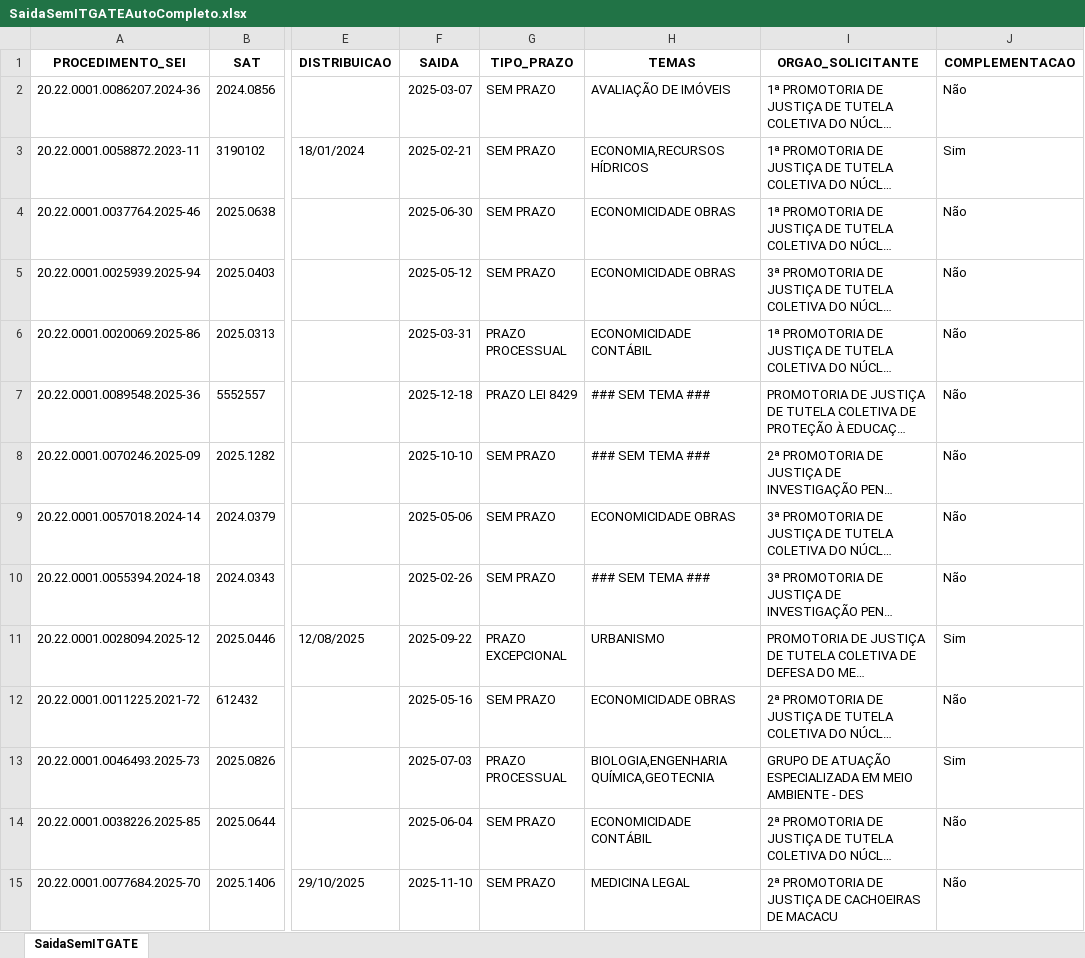
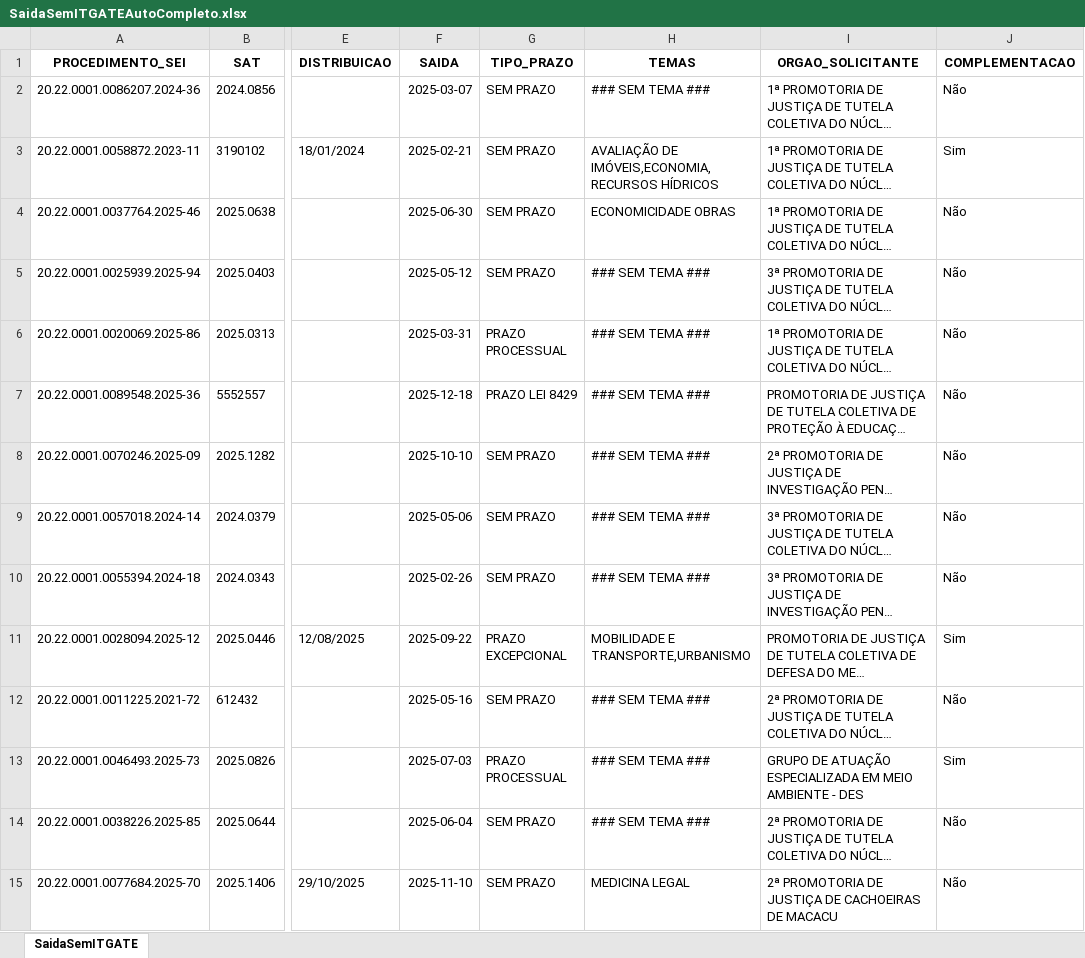
Before and after one commit to pedropaixaomprj/backlog-GATE, an Excel workbook: SaidaSemITGATEAutoCompleto.xlsx, sheet SaidaSemITGATE, drawn as a sheet; only a part is shown, gaps mark what is left out; long unchanged cells end in …; values as stored, in another font and other column widths than the file's, no borders; the diff covers the shown part only; the diff names each change by its address in the sheet, - before the commit and + after, or states it on an @@ line.

Commit message:
Add backlog, prod, and saida_sem_it - 2026-03-10 08:30:04

```diff
--- a/SaidaSemITGATEAutoCompleto.xlsx (sheet SaidaSemITGATE)
+++ b/SaidaSemITGATEAutoCompleto.xlsx (sheet SaidaSemITGATE)
-H2 (TEMAS): AVALIAÇÃO DE IMÓVEIS
+H2 (TEMAS): ### SEM TEMA ###
-H3 (TEMAS): ECONOMIA,RECURSOS HÍDRICOS
+H3 (TEMAS): AVALIAÇÃO DE IMÓVEIS,ECONOMIA,RECURSOS HÍDRICOS
-H5 (TEMAS): ECONOMICIDADE OBRAS
+H5 (TEMAS): ### SEM TEMA ###
-H6 (TEMAS): ECONOMICIDADE CONTÁBIL
+H6 (TEMAS): ### SEM TEMA ###
-H9 (TEMAS): ECONOMICIDADE OBRAS
+H9 (TEMAS): ### SEM TEMA ###
-H11 (TEMAS): URBANISMO
+H11 (TEMAS): MOBILIDADE E TRANSPORTE,URBANISMO
-H12 (TEMAS): ECONOMICIDADE OBRAS
+H12 (TEMAS): ### SEM TEMA ###
-H13 (TEMAS): BIOLOGIA,ENGENHARIA QUÍMICA,GEOTECNIA
+H13 (TEMAS): ### SEM TEMA ###
-H14 (TEMAS): ECONOMICIDADE CONTÁBIL
+H14 (TEMAS): ### SEM TEMA ###
```
Also changed, not shown: 342 edited cells elsewhere in this sheet, BacklogGATEAutoCompleto.xlsx, 1 other file.
